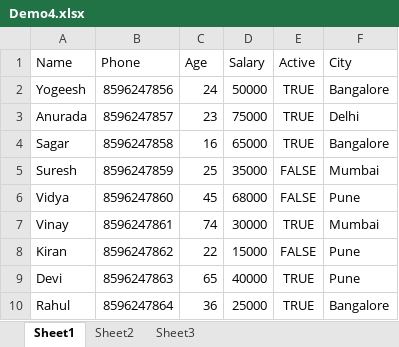
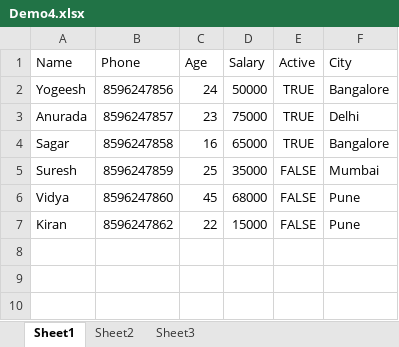
Before and after one commit to solveurits/Demo-Excel-SQL-API, an Excel workbook: target/test-classes/data/Demo4.xlsx, sheet Sheet1, drawn as a sheet; values as stored, in another font and other column widths than the file's, no borders; the diff names each change by its address in the sheet, - before the commit and + after, or states it on an @@ line.

```diff
--- a/target/test-classes/data/Demo4.xlsx (sheet Sheet1)
+++ b/target/test-classes/data/Demo4.xlsx (sheet Sheet1)
-row 7: Vinay | 8596247861 | 74 | 30000 | TRUE | Mumbai
-row 9: Devi | 8596247863 | 65 | 40000 | TRUE | Pune
-row 10: Rahul | 8596247864 | 36 | 25000 | TRUE | Bangalore
```
Also changed, not shown: target/test-classes/data/Demo1.xlsx, target/test-classes/data/Demo10.xlsx, 43 other files.
